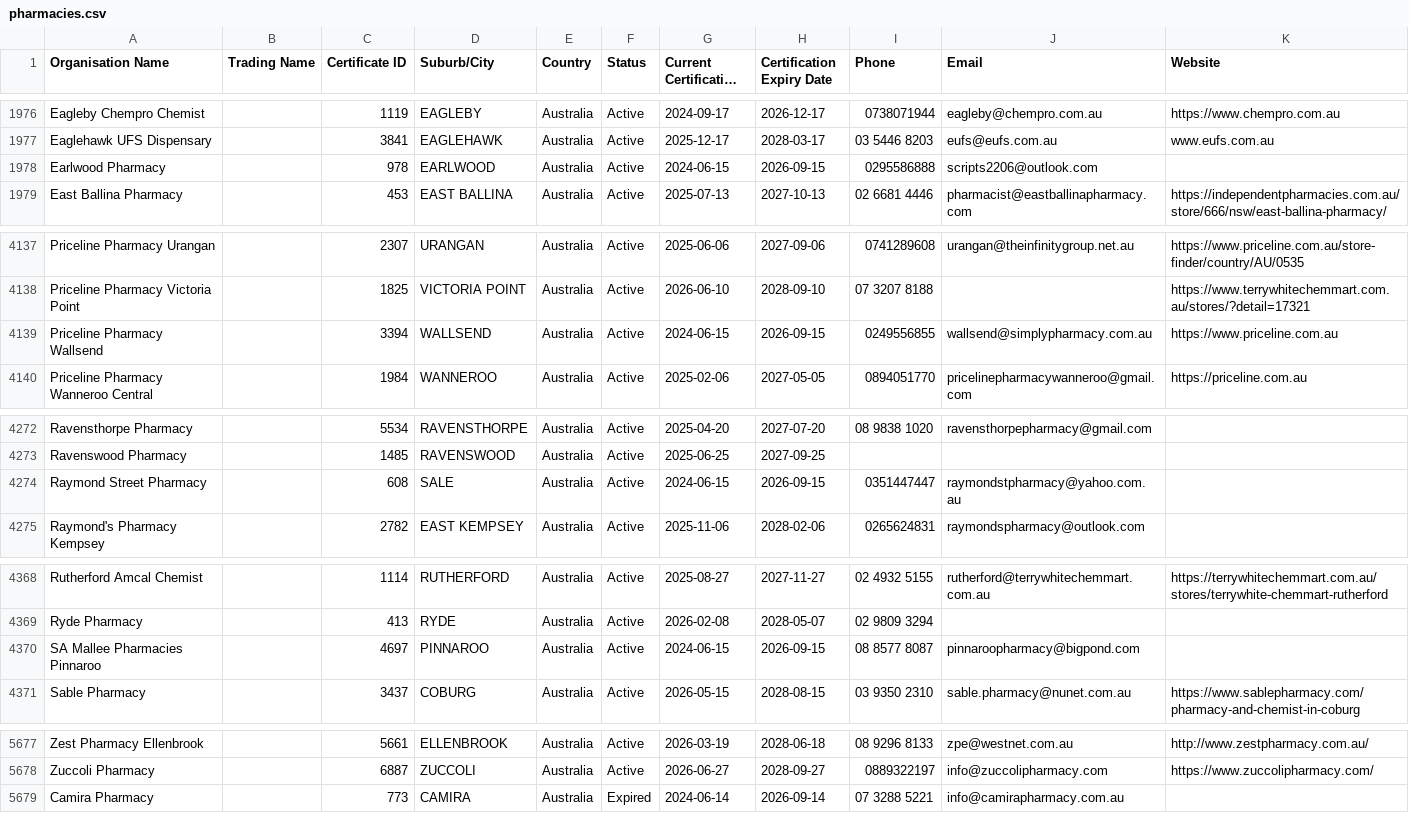
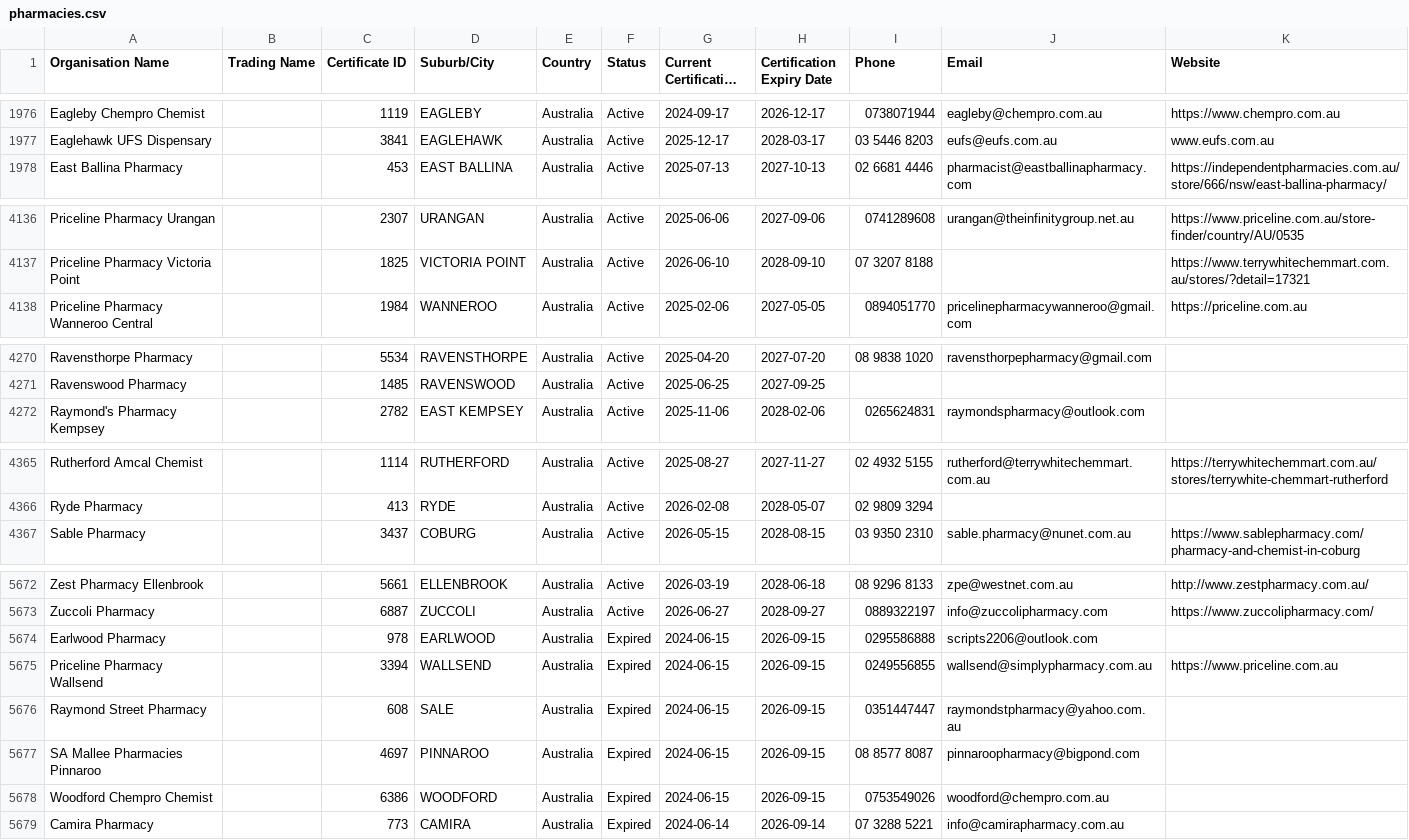
Before and after one commit to Alok071/qcpp-pharmacy-register, a CSV file: pharmacies.csv, drawn as a sheet; only a part is shown, gaps mark what is left out; long unchanged cells end in …; removed rows and columns are numbered as before the commit, all else as after; the diff covers the shown part only; the diff names each change by its address in the sheet, - before the commit and + after, or states it on an @@ line.

```diff
--- a/pharmacies.csv
+++ b/pharmacies.csv
-row 1978: Earlwood Pharmacy |  | 978 | EARLWOOD | Australia | Active | 2024-06-15 | 2026-09-15 | 0295586888 | scripts2206@outlook.com
-row 4139: Priceline Pharmacy Wallsend |  | 3394 | WALLSEND | Australia | Active | 2024-06-15 | 2026-09-15 | 0249556855 | wallsend@simplypharmacy.com.au | https://www.priceline.com.au
-row 4274: Raymond Street Pharmacy |  | 608 | SALE | Australia | Active | 2024-06-15 | 2026-09-15 | 0351447447 | raymondstpharmacy@yahoo.com.au
-row 4370: SA Mallee Pharmacies Pinnaroo |  | 4697 | PINNAROO | Australia | Active | 2024-06-15 | 2026-09-15 | 08 8577 8087 | pinnaroopharmacy@bigpond.com
+row 5674: Earlwood Pharmacy |  | 978 | EARLWOOD | Australia | Expired | 2024-06-15 | 2026-09-15 | 0295586888 | scripts2206@outlook.com
+row 5675: Priceline Pharmacy Wallsend |  | 3394 | WALLSEND | Australia | Expired | 2024-06-15 | 2026-09-15 | 0249556855 | wallsend@simplypharmacy.com.au | https://www.priceline.com.au
+row 5676: Raymond Street Pharmacy |  | 608 | SALE | Australia | Expired | 2024-06-15 | 2026-09-15 | 0351447447 | raymondstpharmacy@yahoo.com.au
+row 5677: SA Mallee Pharmacies Pinnaroo |  | 4697 | PINNAROO | Australia | Expired | 2024-06-15 | 2026-09-15 | 08 8577 8087 | pinnaroopharmacy@bigpond.com
+row 5678: Woodford Chempro Chemist |  | 6386 | WOODFORD | Australia | Expired | 2024-06-15 | 2026-09-15 | 0753549026 | woodford@chempro.com.au
```
Also changed, not shown: 1 removed row elsewhere in this file, 2 other files.
